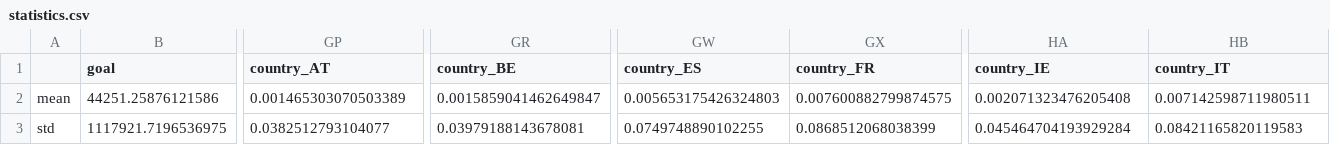
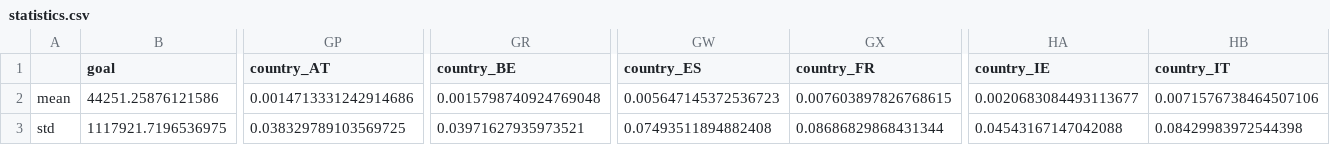
Before and after one commit to rafayk7/predictstart, a CSV file: datascience/data/statistics.csv, drawn as a sheet; only a part is shown, gaps mark what is left out; the diff covers the shown part only; the diff names each change by its address in the sheet, - before the commit and + after, or states it on an @@ line.

Commit message:
Fix scraper, add shap values for prediction and mid-progress of results page

```diff
--- a/datascience/data/statistics.csv
+++ b/datascience/data/statistics.csv
-GP2 (country_AT): 0.001465303070503389
+GP2 (country_AT): 0.0014713331242914686
-GR2 (country_BE): 0.0015859041462649847
+GR2 (country_BE): 0.0015798740924769048
-GW2 (country_ES): 0.005653175426324803
+GW2 (country_ES): 0.005647145372536723
-GX2 (country_FR): 0.007600882799874575
+GX2 (country_FR): 0.007603897826768615
-HA2 (country_IE): 0.002071323476205408
+HA2 (country_IE): 0.0020683084493113677
-HB2 (country_IT): 0.007142598711980511
+HB2 (country_IT): 0.0071576738464507106
-GP3 (country_AT): 0.0382512793104077
+GP3 (country_AT): 0.038329789103569725
-GR3 (country_BE): 0.03979188143678081
+GR3 (country_BE): 0.03971627935973521
-GW3 (country_ES): 0.0749748890102255
+GW3 (country_ES): 0.07493511894882408
-GX3 (country_FR): 0.0868512068038399
+GX3 (country_FR): 0.08686829868431344
-HA3 (country_IE): 0.045464704193929284
+HA3 (country_IE): 0.04543167147042088
-HB3 (country_IT): 0.08421165820119583
+HB3 (country_IT): 0.08429983972544398
```
Also changed, not shown: 2 edited cells elsewhere in this file, datascience/data/feature_importances.csv, 51 other files.
